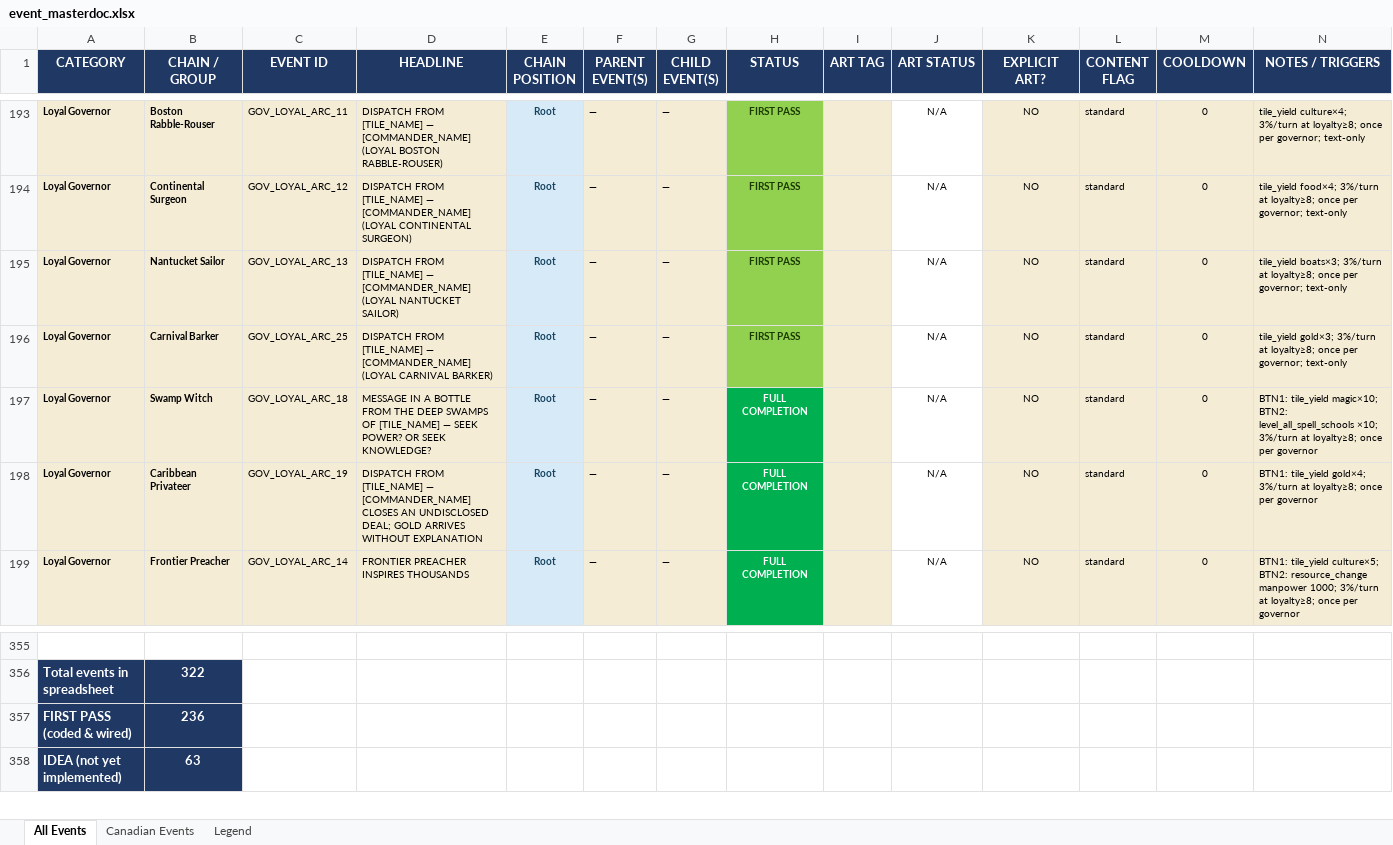
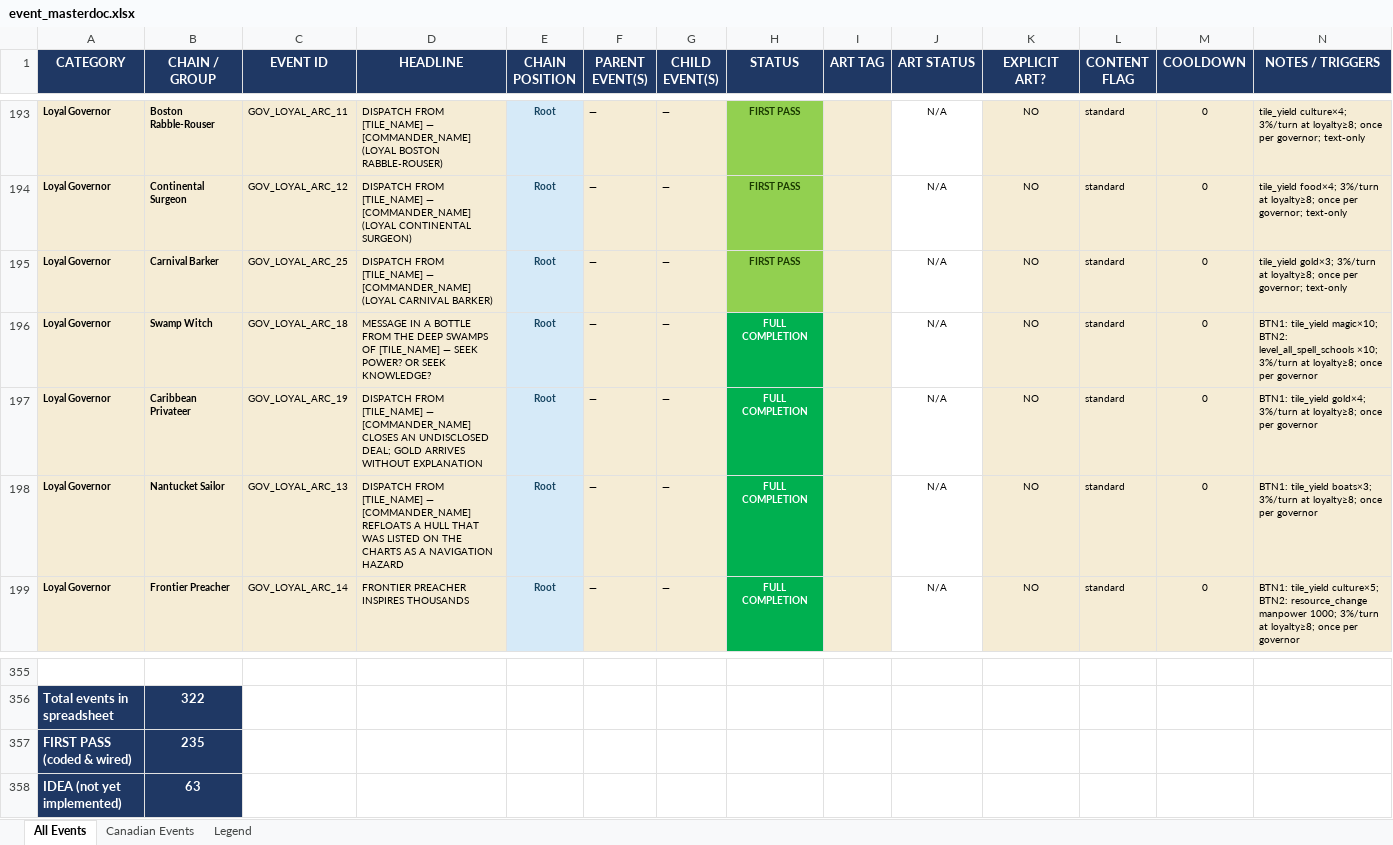
Before and after one commit to etherthegreat/mostupdatedfarsword, an Excel workbook: event_masterdoc.xlsx, sheet All Events, drawn as a sheet; only a part is shown, gaps mark what is left out; values as stored, in another font and other column widths than the file's, no borders; removed rows and columns are numbered as before the commit, all else as after; the diff names each change by its address in the sheet, - before the commit and + after, or states it on an @@ line.

```diff
--- a/event_masterdoc.xlsx (sheet All Events)
+++ b/event_masterdoc.xlsx (sheet All Events)
-row 195: Loyal Governor | Nantucket Sailor | GOV_LOYAL_ARC_13 | DISPATCH FROM [TILE_NAME] — [COMMANDER_NAME] (LOYAL NANTUCKET SAILOR) | Root | — | — | FIRST PASS |  | N/A | NO | standard | 0 | tile_yield boats×3; 3%/turn at loyalty≥8; once per governor; text-only
+row 198: Loyal Governor | Nantucket Sailor | GOV_LOYAL_ARC_13 | DISPATCH FROM [TILE_NAME] — [COMMANDER_NAME] REFLOATS A HULL THAT WAS LISTED ON THE CHARTS AS A NAVIGATION HAZARD | Root | — | — | FULL COMPLETION |  | N/A | NO | standard | 0 | BTN1: tile_yield boats×3; 3%/turn at loyalty≥8; once per governor
-B357 (CHAIN / GROUP): 236
+B357 (CHAIN / GROUP): 235
```
Also changed, not shown: 3 other files.
